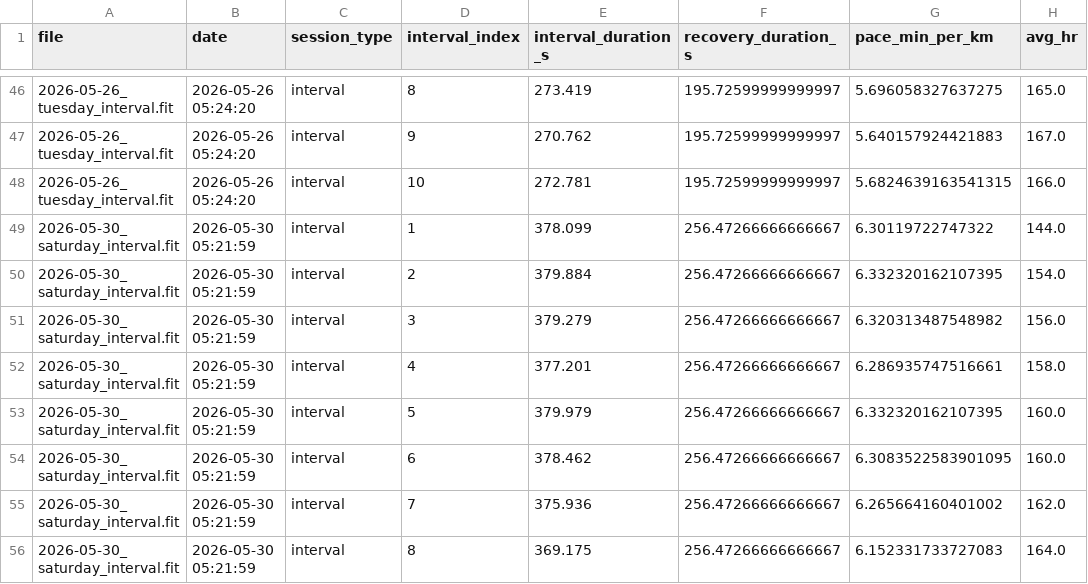
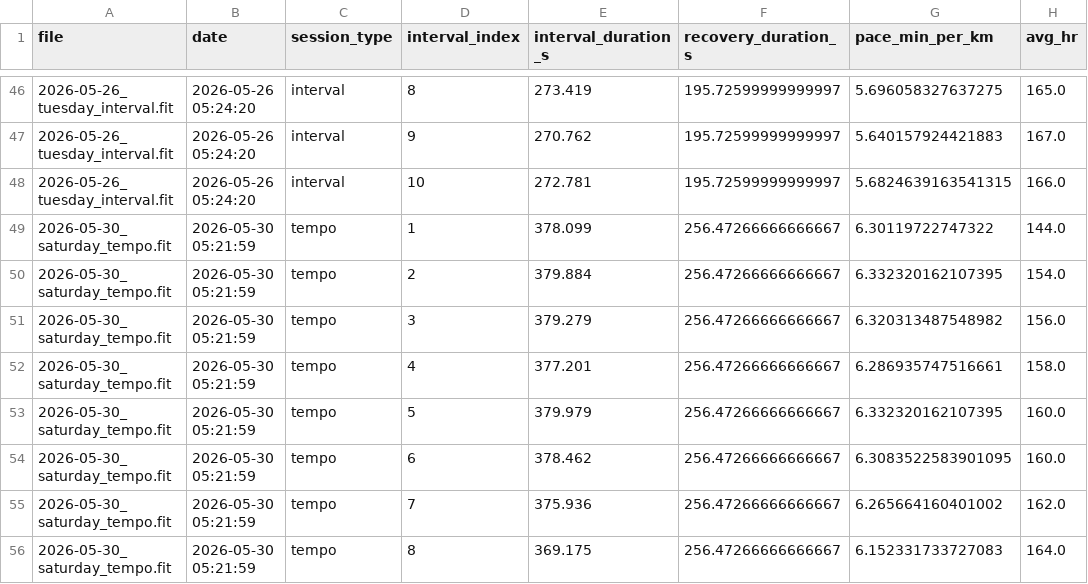
Before and after one commit to jvinodraj/theEagle, a CSV file: reports/interval/interval_level_dataset.csv, drawn as a sheet; only a part is shown, gaps mark what is left out; the diff names each change by its address in the sheet, - before the commit and + after, or states it on an @@ line.

```diff
--- a/reports/interval/interval_level_dataset.csv
+++ b/reports/interval/interval_level_dataset.csv
-A49:A56 (file): 2026-05-30_saturday_interval.fit
+A49:A56 (file): 2026-05-30_saturday_tempo.fit
-C49:C56 (session_type): interval
+C49:C56 (session_type): tempo
```
Also changed, not shown: reports/interval/interval_longitudinal_tracking.csv, reports/interval/interval_workouts_dataset.csv, 7 other files.
